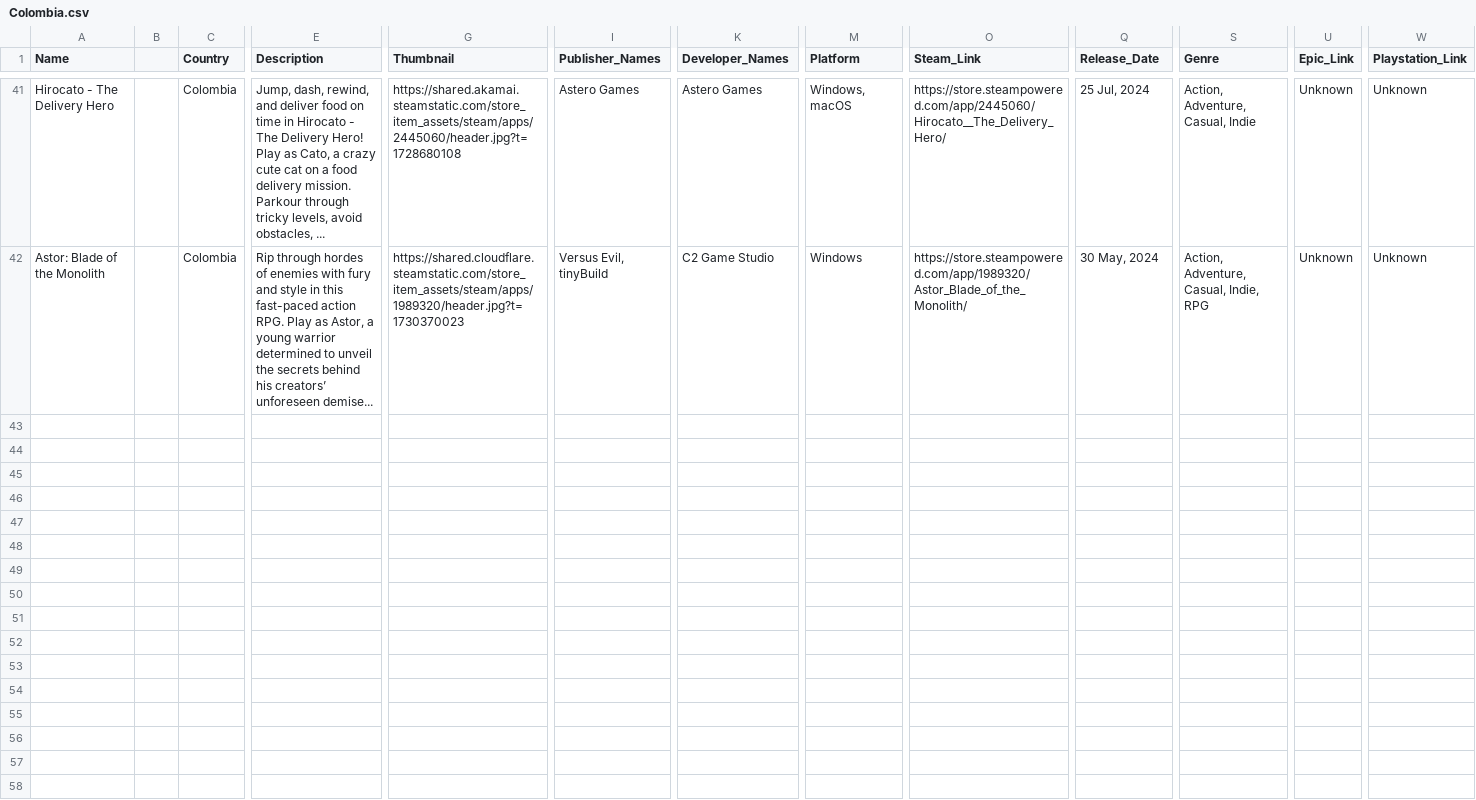
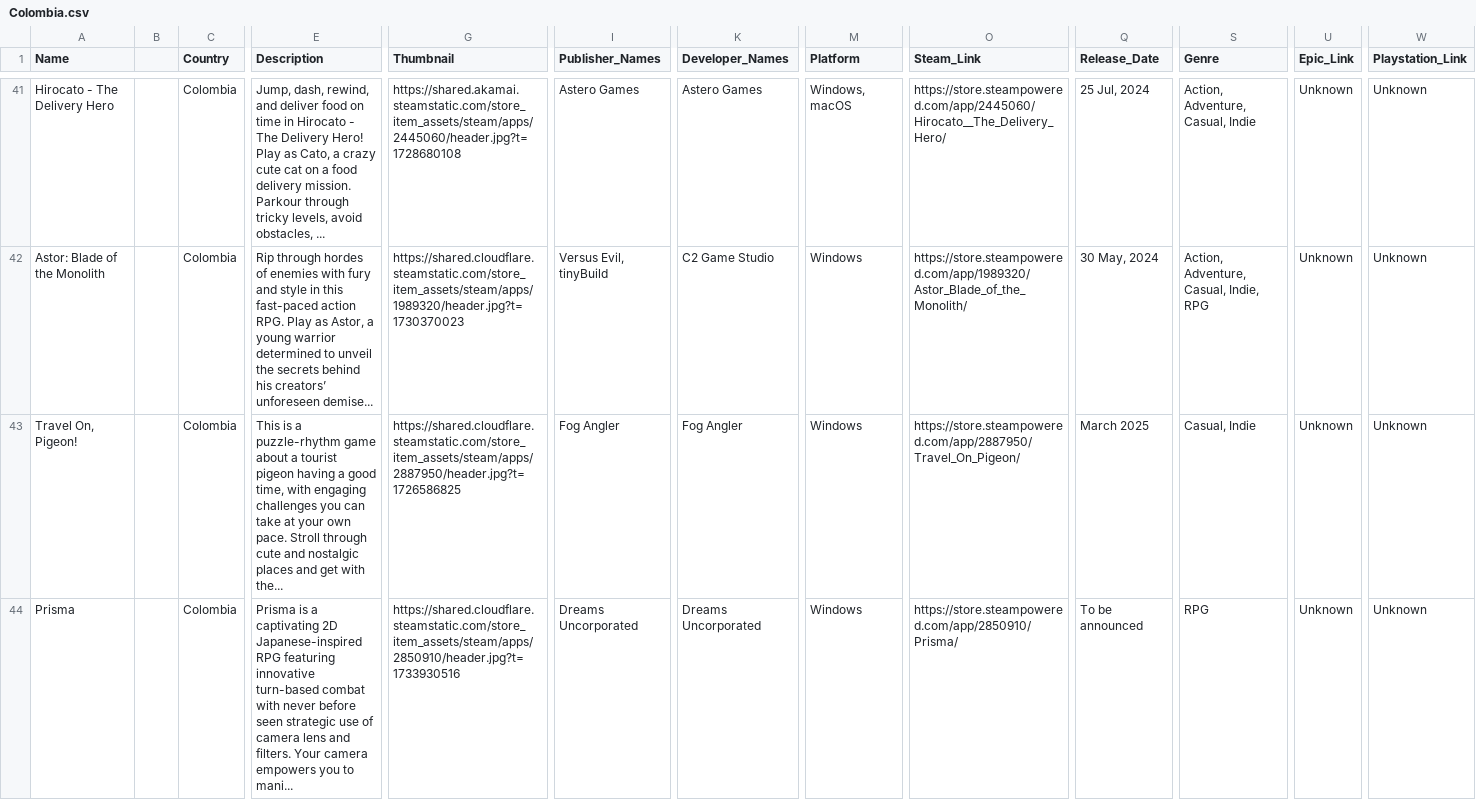
Before and after one commit to jdiaz97/wherearethe.games, a CSV file: export/Colombia.csv, drawn as a sheet; only a part is shown, gaps mark what is left out; rows hold the shown columns only; the diff names each change by its address in the sheet, - before the commit and + after, or states it on an @@ line.

```diff
--- a/export/Colombia.csv
+++ b/export/Colombia.csv
+row 43: Travel On, Pigeon! |  | Colombia | This is a puzzle-rhythm game about a tourist pigeon having a good time, with engaging challenges you can take at your own pace. Stroll through cute and nostalgic places and get with the... | https://shared.cloudflare.steamstatic.com/store_item_assets/steam/apps/2887950/header.jpg?t=1726586825 | Fog Angler | Fog Angler | Windows | https://store.steampowered.com/app/2887950/Travel_On_Pigeon/ | March 2025 | Casual, Indie | Unknown | Unknown
+row 44: Prisma |  | Colombia | Prisma is a captivating 2D Japanese-inspired RPG featuring innovative turn-based combat with never before seen strategic use of camera lens and filters. Your camera empowers you to mani... | https://shared.cloudflare.steamstatic.com/store_item_assets/steam/apps/2850910/header.jpg?t=1733930516 | Dreams Uncorporated | Dreams Uncorporated | Windows | https://store.steampowered.com/app/2850910/Prisma/ | To be announced | RPG | Unknown | Unknown
```
Also changed, not shown: export/Argentina.csv, export/Brazil.csv, 6 other files.
